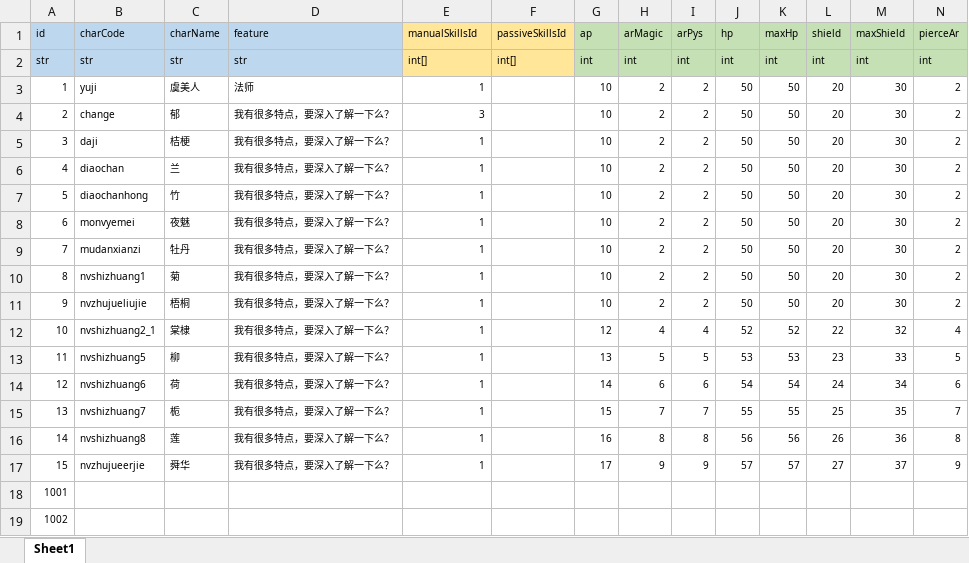
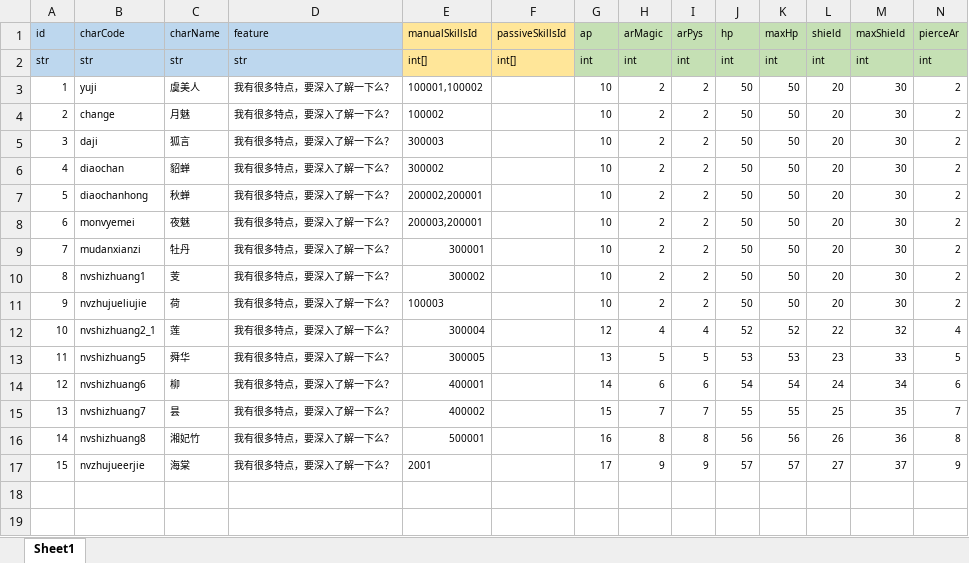
Before and after one commit to lyvoid/l2, an Excel workbook: config/xlsx/char.xlsx, sheet Sheet1, drawn as a sheet; only a part is shown; values as stored, in another font and other column widths than the file's, no borders; rows hold the shown columns only; the diff names each change by its address in the sheet, - before the commit and + after, or states it on an @@ line.

```diff
--- a/config/xlsx/char.xlsx (sheet Sheet1)
+++ b/config/xlsx/char.xlsx (sheet Sheet1)
-D3 (feature): 法师
+D3 (feature): 我有很多特点，要深入了解一下么？
-E3 (manualSkillsId): 1
+E3 (manualSkillsId): 100001,100002
-C4 (charName): 郁
+C4 (charName): 月魅
-E4 (manualSkillsId): 3
+E4 (manualSkillsId): 100002
-C5 (charName): 桔梗
+C5 (charName): 狐言
-E5 (manualSkillsId): 1
+E5 (manualSkillsId): 300003
-C6 (charName): 兰
+C6 (charName): 貂蝉
-E6 (manualSkillsId): 1
+E6 (manualSkillsId): 300002
-C7 (charName): 竹
+C7 (charName): 秋蝉
-E7 (manualSkillsId): 1
+E7 (manualSkillsId): 200002,200001
-E8 (manualSkillsId): 1
+E8 (manualSkillsId): 200003,200001
-E9 (manualSkillsId): 1
+E9 (manualSkillsId): 300001
-C10 (charName): 菊
+C10 (charName): 芰
-E10 (manualSkillsId): 1
+E10 (manualSkillsId): 300002
-C11 (charName): 梧桐
+C11 (charName): 荷
-E11 (manualSkillsId): 1
+E11 (manualSkillsId): 100003
-C12 (charName): 棠棣
+C12 (charName): 莲
-E12 (manualSkillsId): 1
+E12 (manualSkillsId): 300004
-C13 (charName): 柳
+C13 (charName): 舜华
-E13 (manualSkillsId): 1
+E13 (manualSkillsId): 300005
-C14 (charName): 荷
+C14 (charName): 柳
-E14 (manualSkillsId): 1
+E14 (manualSkillsId): 400001
-C15 (charName): 栀
+C15 (charName): 昙
-E15 (manualSkillsId): 1
+E15 (manualSkillsId): 400002
-C16 (charName): 莲
+C16 (charName): 湘妃竹
-E16 (manualSkillsId): 1
+E16 (manualSkillsId): 500001
-C17 (charName): 舜华
+C17 (charName): 海棠
-E17 (manualSkillsId): 1
+E17 (manualSkillsId): 2001
-row 18: 1001
-row 19: 1002
```
Also changed, not shown: config/xlsx/battle_enemy.xlsx, config/xlsx/buff.xlsx, 20 other files.
